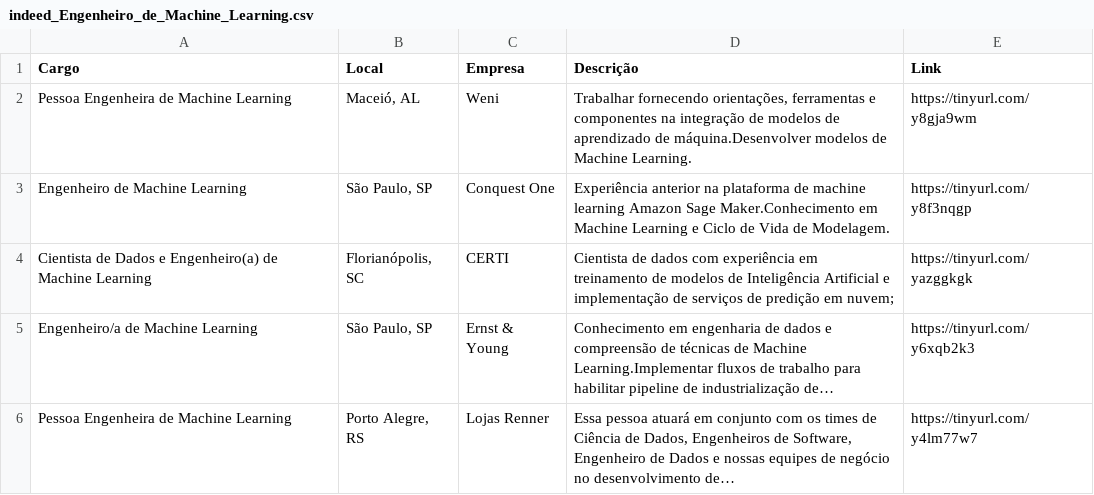
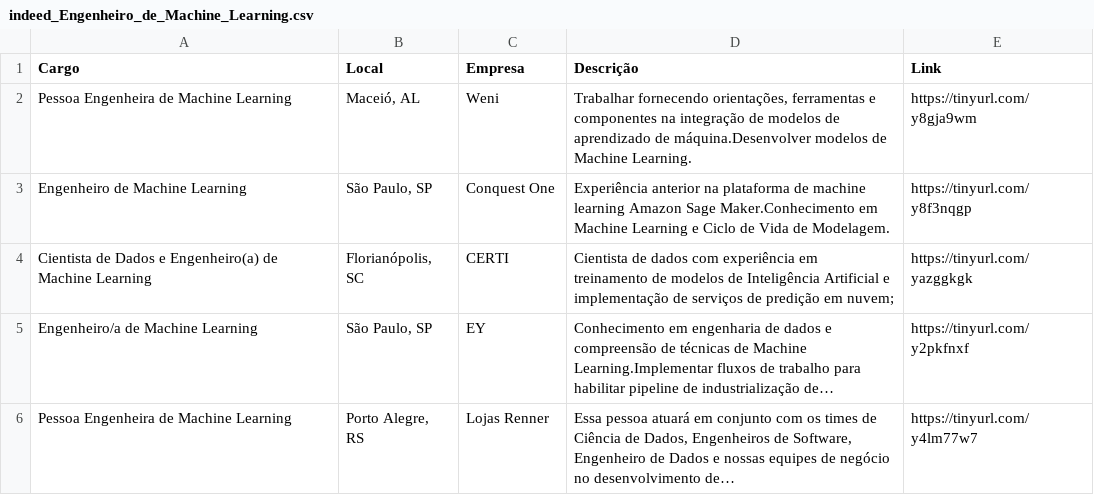
Before and after one commit to silviolima07/App-Indeed, a CSV file: CSV/indeed_Engenheiro_de_Machine_Learning.csv, drawn as a sheet.

```diff
--- a/CSV/indeed_Engenheiro_de_Machine_Learning.csv
+++ b/CSV/indeed_Engenheiro_de_Machine_Learning.csv
@@ -4,3 +4,3 @@ Engenheiro de Machine Learning,"São Paulo, SP",Conquest One,Experiência anteri
 Cientista de Dados e Engenheiro(a) de Machine Learning,"Florianópolis, SC",CERTI,Cientista de dados com experiência em treinamento de modelos de Inteligência Artificial e implementação de serviços de predição em nuvem;,https://tinyurl.com/yazggkgk
-Engenheiro/a de Machine Learning,"São Paulo, SP",Ernst & Young,Conhecimento em engenharia de dados e compreensão de técnicas de Machine Learning.Implementar fluxos de trabalho para habilitar pipeline de industrialização de…,https://tinyurl.com/y6xqb2k3
+Engenheiro/a de Machine Learning,"São Paulo, SP",EY,Conhecimento em engenharia de dados e compreensão de técnicas de Machine Learning.Implementar fluxos de trabalho para habilitar pipeline de industrialização de…,https://tinyurl.com/y2pkfnxf
 Pessoa Engenheira de Machine Learning,"Porto Alegre, RS",Lojas Renner,"Essa pessoa atuará em conjunto com os times de Ciência de Dados, Engenheiros de Software, Engenheiro de Dados e nossas equipes de negócio no desenvolvimento de…",https://tinyurl.com/y4lm77w7
```
Also changed, not shown: 1 other file.
